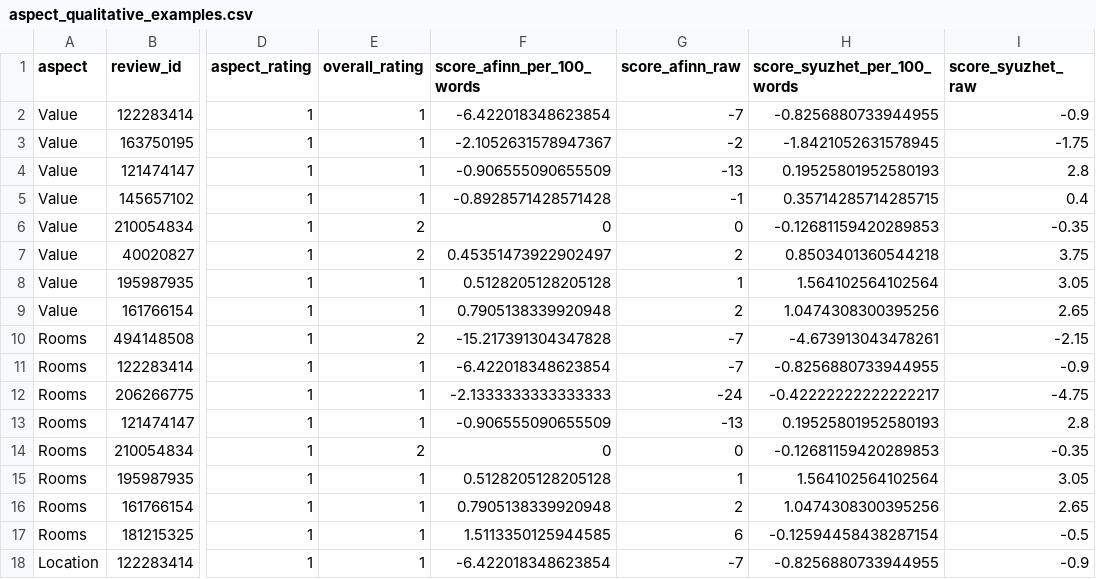
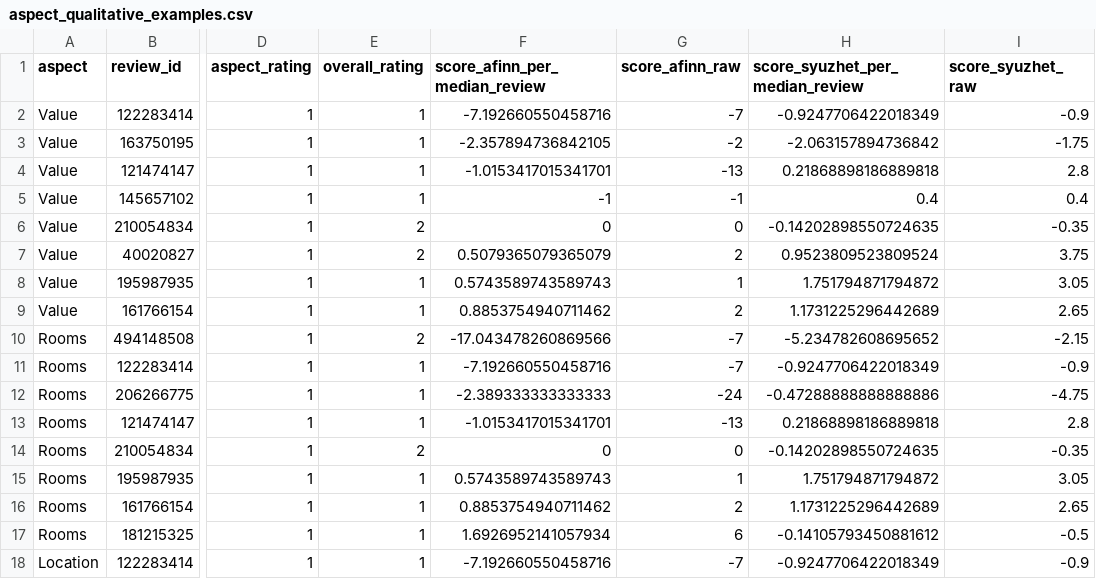
Before and after one commit to divanahadyan1618/MrKadekProject, a CSV file: output/reports/aspect_qualitative_examples.csv, drawn as a sheet; only a part is shown, gaps mark what is left out; the diff covers the shown part only; the diff names each change by its address in the sheet, - before the commit and + after, or states it on an @@ line.

```diff
--- a/output/reports/aspect_qualitative_examples.csv
+++ b/output/reports/aspect_qualitative_examples.csv
-F1: score_afinn_per_100_words
+F1: score_afinn_per_median_review
-H1: score_syuzhet_per_100_words
+H1: score_syuzhet_per_median_review
-F2 (score_afinn_per_median_review): -6.422018348623854
+F2 (score_afinn_per_median_review): -7.192660550458716
-H2 (score_syuzhet_per_median_review): -0.8256880733944955
+H2 (score_syuzhet_per_median_review): -0.9247706422018349
-F3 (score_afinn_per_median_review): -2.1052631578947367
+F3 (score_afinn_per_median_review): -2.357894736842105
-H3 (score_syuzhet_per_median_review): -1.8421052631578945
+H3 (score_syuzhet_per_median_review): -2.063157894736842
-F4 (score_afinn_per_median_review): -0.906555090655509
+F4 (score_afinn_per_median_review): -1.0153417015341701
-H4 (score_syuzhet_per_median_review): 0.19525801952580193
+H4 (score_syuzhet_per_median_review): 0.21868898186889818
-F5 (score_afinn_per_median_review): -0.8928571428571428
+F5 (score_afinn_per_median_review): -1
-H5 (score_syuzhet_per_median_review): 0.35714285714285715
+H5 (score_syuzhet_per_median_review): 0.4
-H6 (score_syuzhet_per_median_review): -0.12681159420289853
+H6 (score_syuzhet_per_median_review): -0.14202898550724635
-F7 (score_afinn_per_median_review): 0.45351473922902497
+F7 (score_afinn_per_median_review): 0.5079365079365079
-H7 (score_syuzhet_per_median_review): 0.8503401360544218
+H7 (score_syuzhet_per_median_review): 0.9523809523809524
-F8 (score_afinn_per_median_review): 0.5128205128205128
+F8 (score_afinn_per_median_review): 0.5743589743589743
-H8 (score_syuzhet_per_median_review): 1.564102564102564
+H8 (score_syuzhet_per_median_review): 1.751794871794872
-F9 (score_afinn_per_median_review): 0.7905138339920948
+F9 (score_afinn_per_median_review): 0.8853754940711462
-H9 (score_syuzhet_per_median_review): 1.0474308300395256
+H9 (score_syuzhet_per_median_review): 1.1731225296442689
-F10 (score_afinn_per_median_review): -15.217391304347828
+F10 (score_afinn_per_median_review): -17.043478260869566
-H10 (score_syuzhet_per_median_review): -4.673913043478261
+H10 (score_syuzhet_per_median_review): -5.234782608695652
-F11 (score_afinn_per_median_review): -6.422018348623854
+F11 (score_afinn_per_median_review): -7.192660550458716
-H11 (score_syuzhet_per_median_review): -0.8256880733944955
+H11 (score_syuzhet_per_median_review): -0.9247706422018349
-F12 (score_afinn_per_median_review): -2.1333333333333333
+F12 (score_afinn_per_median_review): -2.389333333333333
-H12 (score_syuzhet_per_median_review): -0.42222222222222217
+H12 (score_syuzhet_per_median_review): -0.47288888888888886
-F13 (score_afinn_per_median_review): -0.906555090655509
+F13 (score_afinn_per_median_review): -1.0153417015341701
-H13 (score_syuzhet_per_median_review): 0.19525801952580193
+H13 (score_syuzhet_per_median_review): 0.21868898186889818
-H14 (score_syuzhet_per_median_review): -0.12681159420289853
+H14 (score_syuzhet_per_median_review): -0.14202898550724635
-F15 (score_afinn_per_median_review): 0.5128205128205128
+F15 (score_afinn_per_median_review): 0.5743589743589743
-H15 (score_syuzhet_per_median_review): 1.564102564102564
+H15 (score_syuzhet_per_median_review): 1.751794871794872
-F16 (score_afinn_per_median_review): 0.7905138339920948
+F16 (score_afinn_per_median_review): 0.8853754940711462
-H16 (score_syuzhet_per_median_review): 1.0474308300395256
+H16 (score_syuzhet_per_median_review): 1.1731225296442689
-F17 (score_afinn_per_median_review): 1.5113350125944585
+F17 (score_afinn_per_median_review): 1.6926952141057934
-H17 (score_syuzhet_per_median_review): -0.12594458438287154
+H17 (score_syuzhet_per_median_review): -0.14105793450881612
-F18 (score_afinn_per_median_review): -6.422018348623854
+F18 (score_afinn_per_median_review): -7.192660550458716
-H18 (score_syuzhet_per_median_review): -0.8256880733944955
+H18 (score_syuzhet_per_median_review): -0.9247706422018349
```
Also changed, not shown: 61 edited cells elsewhere in this file, output/reports/aspect_text_alignment.csv, output/reports/aspect_text_band_summary.csv, 43 other files.
